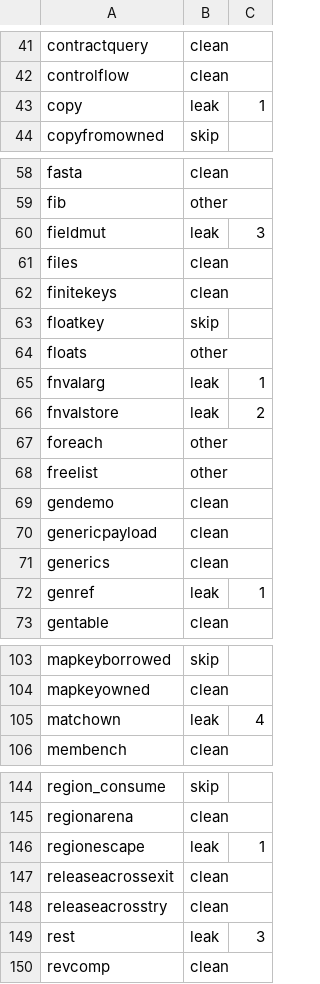
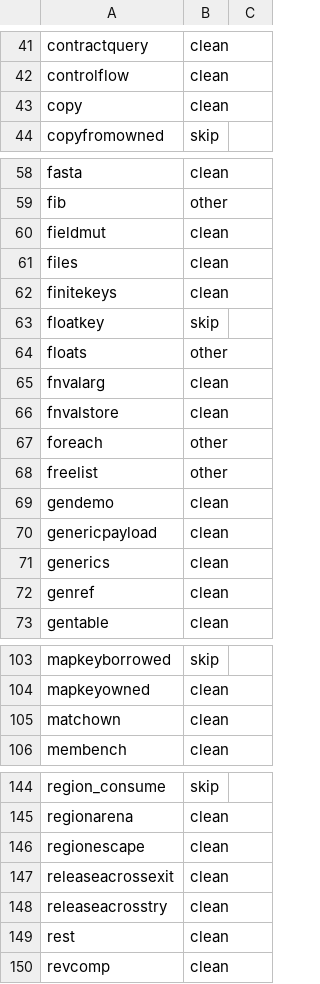
Before and after one commit to vyrn-lang/vyrn, a TSV file: rfcs/census/residue-baseline.tsv, drawn as a sheet; only a part is shown, gaps mark what is left out; the diff covers the shown part only.

Commit message:
the residue reads zero
Exit-residue round fifty-seven, the last ten rows. vlog walks its Invalid payload with a consuming loop instead of an element view. The place-store fold reads the drained exit_sites local (round fifty-two's lesson at its second reader), so httpApply's 304 branch frees the representation it suppresses — rest's last block. matchown spells the multi-payload arm's obligation with a consuming match and a drop. A scalar literal is an owned heapify element, so a nested literal in argument position mints its row. A bare top-level function name types as its own fn row FOR SOLVING ONLY, so force(defer(greet), ..) resolves and its result has an owner — typing it everywhere made Deferred { run: label } a move, which one probe caught. A + chain over element reads settles as String from one provable operand, so print(xs[0] + "|" + xs[1]) frees its line. Arm payload frees carry their mention callees and facts() screens them against the closed lending/retention/escaper sets — the fresh_stores pattern, applied to the round-forty rows. The facts walk reads the place-atSet desugar when a compile-scope memo is open, and the desugar's hoists take round fifty's # spelling, so every user-container element overwrite frees what it displaces. Some(x) types as Option<type_of(x)>. A callee's allocation is malloc-side whatever region is open at the call site, extended from scrutinees to receivers. And the direct backend duplicates heap captures into the block — §25 round three, finally on both backends — which is what lets Gone::Captured split: a lambda's capture is a deep snapshot and the binding reclaims; a spawn's crosses to a task and stays the recorded leak. Survey: 134 clean / 10 leaking to 143 clean / ZERO leaking, zero double-frees; the baseline's leak column is empty and the ratchet's only job now is keeping it that way. Gates: workspace 77, parity 41 with the free audit and zero divergence, genwasm, fmt, site export + 57.

```diff
--- a/rfcs/census/residue-baseline.tsv
+++ b/rfcs/census/residue-baseline.tsv
@@ -42,3 +42,3 @@ contractquery	clean
 controlflow	clean
-copy	leak	1
+copy	clean
 copyfromowned	skip
@@ -59,3 +59,3 @@ fasta	clean
 fib	other
-fieldmut	leak	3
+fieldmut	clean
 files	clean
@@ -64,4 +64,4 @@ floatkey	skip
 floats	other
-fnvalarg	leak	1
-fnvalstore	leak	2
+fnvalarg	clean
+fnvalstore	clean
 foreach	other
@@ -71,3 +71,3 @@ genericpayload	clean
 generics	clean
-genref	leak	1
+genref	clean
 gentable	clean
@@ -104,3 +104,3 @@ mapkeyborrowed	skip
 mapkeyowned	clean
-matchown	leak	4
+matchown	clean
 membench	clean
@@ -145,6 +145,6 @@ region_consume	skip
 regionarena	clean
-regionescape	leak	1
+regionescape	clean
 releaseacrossexit	clean
 releaseacrosstry	clean
-rest	leak	3
+rest	clean
 revcomp	clean
```
Also changed, not shown: 4 edited cells elsewhere in this file, 10 other files.
